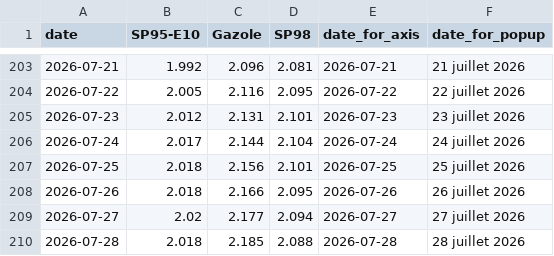
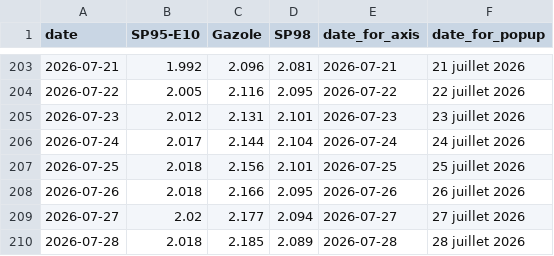
Before and after one commit to mthlht/fuel-price-tracker, a CSV file: data/roll_mean_2026.csv, drawn as a sheet; only a part is shown, gaps mark what is left out.

```diff
--- a/data/roll_mean_2026.csv
+++ b/data/roll_mean_2026.csv
@@ -209,2 +209,2 @@ date,SP95-E10,Gazole,SP98,date_for_axis,date_for_popup
 2026-07-27,2.02,2.177,2.094,2026-07-27,27 juillet 2026
-2026-07-28,2.018,2.185,2.088,2026-07-28,28 juillet 2026
+2026-07-28,2.018,2.185,2.089,2026-07-28,28 juillet 2026
```
Also changed, not shown: data/fuel-shortage-to-flourish.csv, 4 other files.
